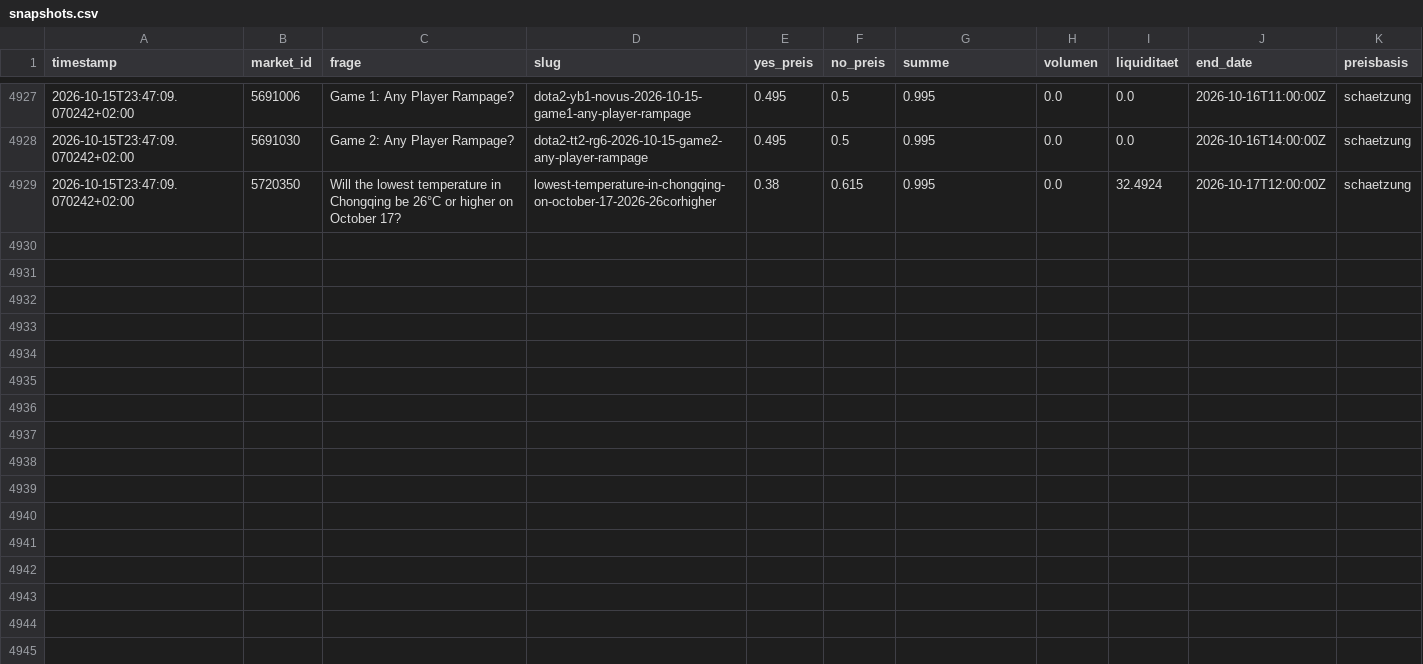
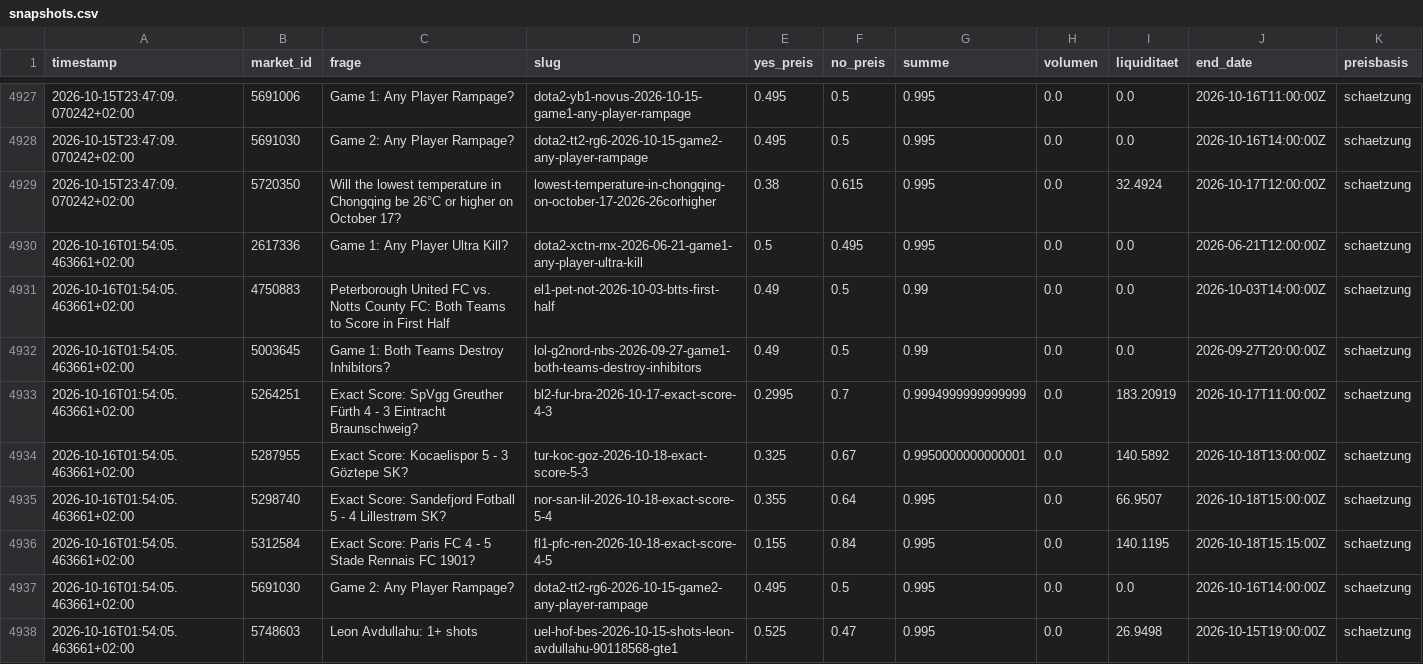
Before and after one commit to rouvenwieland/polymarket-scanner, a CSV file: data/snapshots.csv, drawn as a sheet; only a part is shown, gaps mark what is left out.

```diff
--- a/data/snapshots.csv
+++ b/data/snapshots.csv
@@ -4929 +4929,10 @@ timestamp,market_id,frage,slug,yes_preis,no_preis,summe,volumen,liquiditaet,end_
 2026-10-15T23:47:09.070242+02:00,5720350,Will the lowest temperature in Chongqing be 26°C or higher on October 17?,lowest-temperature-in-chongqing-on-october-17-2026-26corhigher,0.38,0.615,0.995,0.0,32.4924,2026-10-17T12:00:00Z,schaetzung
+2026-10-16T01:54:05.463661+02:00,2617336,Game 1: Any Player Ultra Kill?,dota2-xctn-rnx-2026-06-21-game1-any-player-ultra-kill,0.5,0.495,0.995,0.0,0.0,2026-06-21T12:00:00Z,schaetzung
+2026-10-16T01:54:05.463661+02:00,4750883,Peterborough United FC vs. Notts County FC: Both Teams to Score in First Half,el1-pet-not-2026-10-03-btts-first-half,0.49,0.5,0.99,0.0,0.0,2026-10-03T14:00:00Z,schaetzung
+2026-10-16T01:54:05.463661+02:00,5003645,Game 1: Both Teams Destroy Inhibitors?,lol-g2nord-nbs-2026-09-27-game1-both-teams-destroy-inhibitors,0.49,0.5,0.99,0.0,0.0,2026-09-27T20:00:00Z,schaetzung
+2026-10-16T01:54:05.463661+02:00,5264251,Exact Score: SpVgg Greuther Fürth 4 - 3 Eintracht Braunschweig?,bl2-fur-bra-2026-10-17-exact-score-4-3,0.2995,0.7,0.9994999999999999,0.0,183.20919,2026-10-17T11:00:00Z,schaetzung
+2026-10-16T01:54:05.463661+02:00,5287955,Exact Score: Kocaelispor 5 - 3 Göztepe SK?,tur-koc-goz-2026-10-18-exact-score-5-3,0.325,0.67,0.9950000000000001,0.0,140.5892,2026-10-18T13:00:00Z,schaetzung
+2026-10-16T01:54:05.463661+02:00,5298740,Exact Score: Sandefjord Fotball 5 - 4 Lillestrøm SK?,nor-san-lil-2026-10-18-exact-score-5-4,0.355,0.64,0.995,0.0,66.9507,2026-10-18T15:00:00Z,schaetzung
+2026-10-16T01:54:05.463661+02:00,5312584,Exact Score: Paris FC 4 - 5 Stade Rennais FC 1901?,fl1-pfc-ren-2026-10-18-exact-score-4-5,0.155,0.84,0.995,0.0,140.1195,2026-10-18T15:15:00Z,schaetzung
+2026-10-16T01:54:05.463661+02:00,5691030,Game 2: Any Player Rampage?,dota2-tt2-rg6-2026-10-15-game2-any-player-rampage,0.495,0.5,0.995,0.0,0.0,2026-10-16T14:00:00Z,schaetzung
+2026-10-16T01:54:05.463661+02:00,5748603,Leon Avdullahu: 1+ shots,uel-hof-bes-2026-10-15-shots-leon-avdullahu-90118568-gte1,0.525,0.47,0.995,0.0,26.9498,2026-10-15T19:00:00Z,schaetzung
```
Also changed, not shown: data/fund_history.csv, data/fund_history_aggressive.csv, 3 other files.
